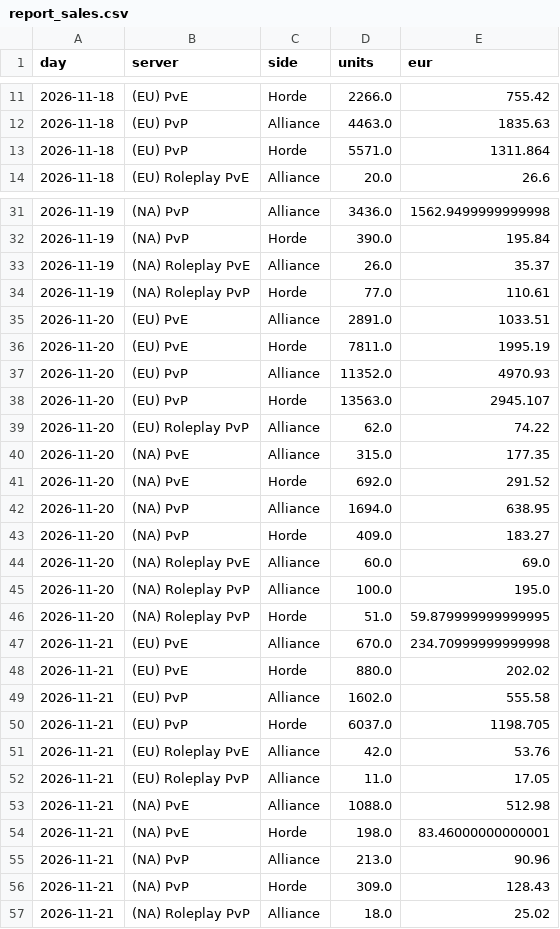
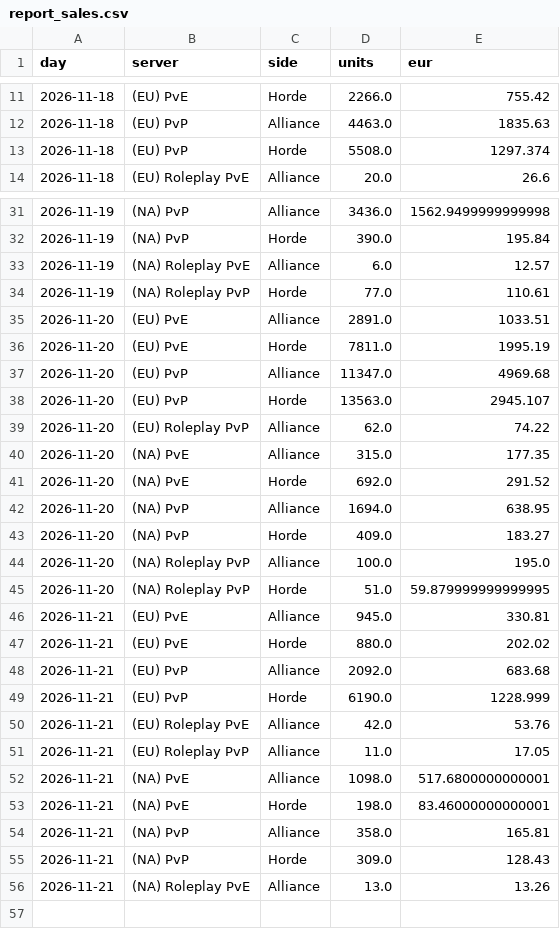
Before and after one commit to KornoticTheEnd/funpay-tracker, a CSV file: docs/report_sales.csv, drawn as a sheet; only a part is shown, gaps mark what is left out.

```diff
--- a/docs/report_sales.csv
+++ b/docs/report_sales.csv
@@ -12,3 +12,3 @@ day,server,side,units,eur
 2026-11-18,(EU) PvP,Alliance,4463.0,1835.63
-2026-11-18,(EU) PvP,Horde,5571.0,1311.864
+2026-11-18,(EU) PvP,Horde,5508.0,1297.374
 2026-11-18,(EU) Roleplay PvE,Alliance,20.0,26.6
@@ -32,3 +32,3 @@ day,server,side,units,eur
 2026-11-19,(NA) PvP,Horde,390.0,195.84
-2026-11-19,(NA) Roleplay PvE,Alliance,26.0,35.37
+2026-11-19,(NA) Roleplay PvE,Alliance,6.0,12.57
 2026-11-19,(NA) Roleplay PvP,Horde,77.0,110.61
@@ -36,3 +36,3 @@ day,server,side,units,eur
 2026-11-20,(EU) PvE,Horde,7811.0,1995.19
-2026-11-20,(EU) PvP,Alliance,11352.0,4970.93
+2026-11-20,(EU) PvP,Alliance,11347.0,4969.68
 2026-11-20,(EU) PvP,Horde,13563.0,2945.107
@@ -43,15 +43,14 @@ day,server,side,units,eur
 2026-11-20,(NA) PvP,Horde,409.0,183.27
-2026-11-20,(NA) Roleplay PvE,Alliance,60.0,69.0
 2026-11-20,(NA) Roleplay PvP,Alliance,100.0,195.0
 2026-11-20,(NA) Roleplay PvP,Horde,51.0,59.879999999999995
-2026-11-21,(EU) PvE,Alliance,670.0,234.70999999999998
+2026-11-21,(EU) PvE,Alliance,945.0,330.81
 2026-11-21,(EU) PvE,Horde,880.0,202.02
-2026-11-21,(EU) PvP,Alliance,1602.0,555.58
-2026-11-21,(EU) PvP,Horde,6037.0,1198.705
+2026-11-21,(EU) PvP,Alliance,2092.0,683.68
+2026-11-21,(EU) PvP,Horde,6190.0,1228.999
 2026-11-21,(EU) Roleplay PvE,Alliance,42.0,53.76
 2026-11-21,(EU) Roleplay PvP,Alliance,11.0,17.05
-2026-11-21,(NA) PvE,Alliance,1088.0,512.98
+2026-11-21,(NA) PvE,Alliance,1098.0,517.6800000000001
 2026-11-21,(NA) PvE,Horde,198.0,83.46000000000001
-2026-11-21,(NA) PvP,Alliance,213.0,90.96
+2026-11-21,(NA) PvP,Alliance,358.0,165.81
 2026-11-21,(NA) PvP,Horde,309.0,128.43
-2026-11-21,(NA) Roleplay PvP,Alliance,18.0,25.02
+2026-11-21,(NA) Roleplay PvE,Alliance,13.0,13.26
```
Also changed, not shown: docs/report_prices.csv, 4 other files.
